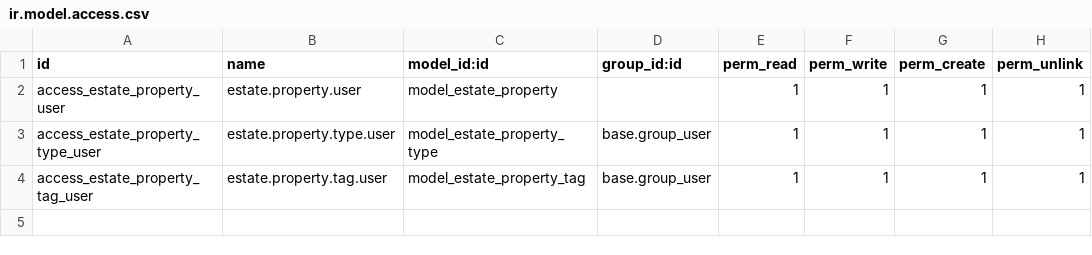
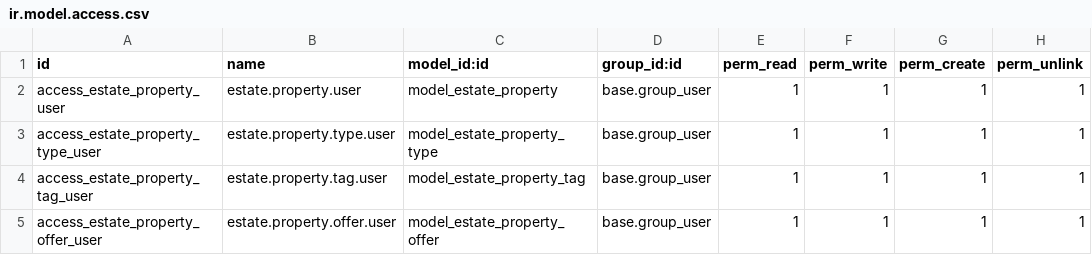
Before and after one commit to PacomeKFP/odoo-dev, a CSV file: security/ir.model.access.csv, drawn as a sheet.

```diff
--- a/security/ir.model.access.csv
+++ b/security/ir.model.access.csv
@@ -1,4 +1,5 @@
 id,name,model_id:id,group_id:id,perm_read,perm_write,perm_create,perm_unlink
-access_estate_property_user,estate.property.user,model_estate_property,"",1,1,1,1
+access_estate_property_user,estate.property.user,model_estate_property,base.group_user,1,1,1,1
 access_estate_property_type_user,estate.property.type.user,model_estate_property_type,base.group_user,1,1,1,1
 access_estate_property_tag_user,estate.property.tag.user,model_estate_property_tag,base.group_user,1,1,1,1
+access_estate_property_offer_user,estate.property.offer.user,model_estate_property_offer,base.group_user,1,1,1,1
```
Also changed, not shown: 7 other files.
